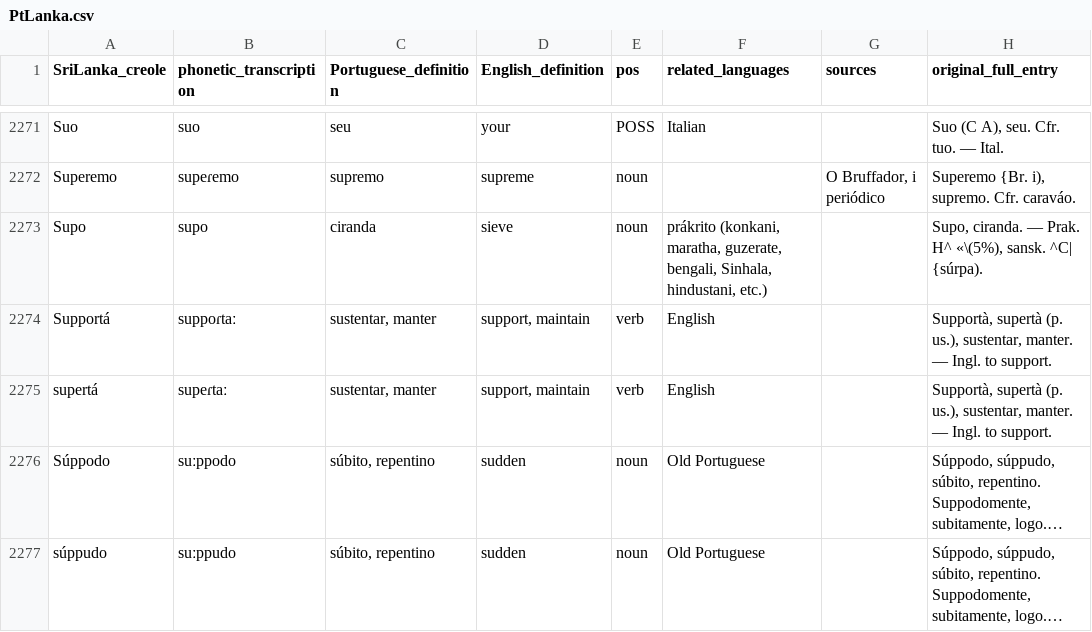
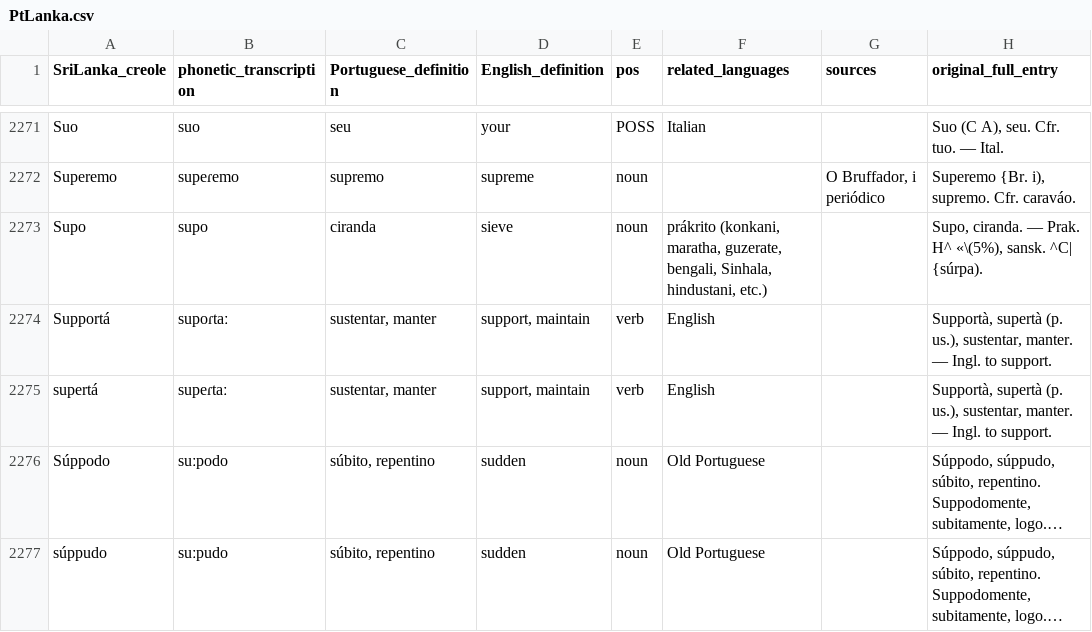
Before and after one commit to Portophon/Exploring-PtLanka, a CSV file: PtLanka.csv, drawn as a sheet; only a part is shown, gaps mark what is left out; long unchanged cells end in …; the diff covers the shown part only; the diff names each change by its address in the sheet, - before the commit and + after, or states it on an @@ line.

```diff
--- a/PtLanka.csv
+++ b/PtLanka.csv
-B2274 (phonetic_transcription): suppoɾtaː
+B2274 (phonetic_transcription): supoɾtaː
-B2276 (phonetic_transcription): suːppodo
+B2276 (phonetic_transcription): suːpodo
-B2277 (phonetic_transcription): suːppudo
+B2277 (phonetic_transcription): suːpudo
```
Also changed, not shown: 12 edited cells elsewhere in this file, crioulo_IPA_CV.csv, 2 other files.
